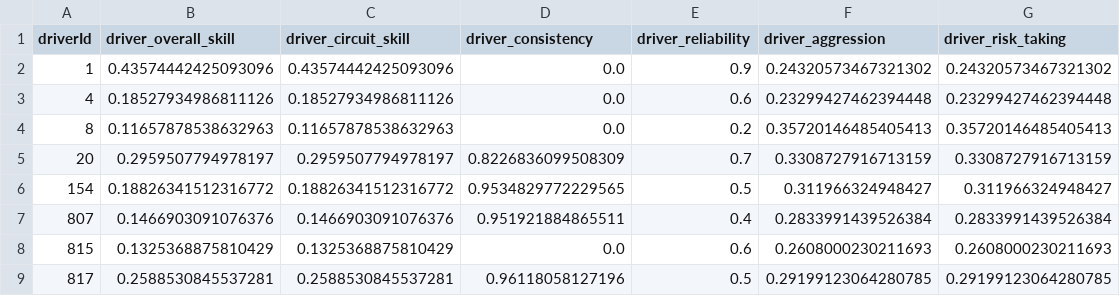
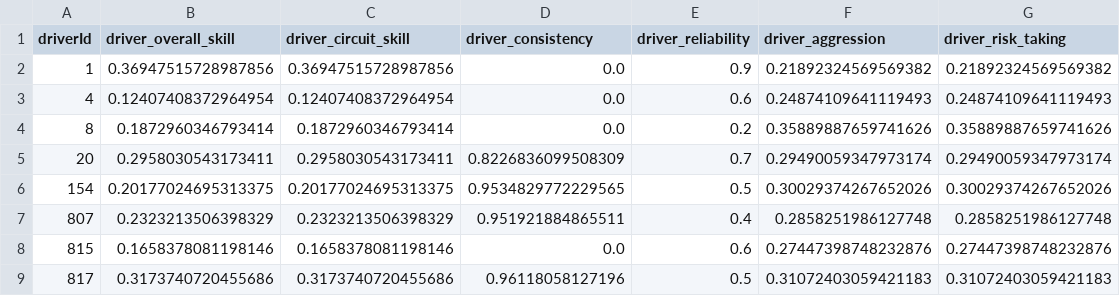
Before and after one commit to fengelnsbauer/ie500-data-mining-group7, a CSV file: lap_simulation/data/util/drivers_attributes.csv, drawn as a sheet; only a part is shown; the diff covers the shown part only.

```diff
--- a/lap_simulation/data/util/drivers_attributes.csv
+++ b/lap_simulation/data/util/drivers_attributes.csv
@@ -1,9 +1,9 @@
 driverId,driver_overall_skill,driver_circuit_skill,driver_consistency,driver_reliability,driver_aggression,driver_risk_taking
-1,0.43574442425093096,0.43574442425093096,0.0,0.9,0.24320573467321302,0.24320573467321302
-4,0.18527934986811126,0.18527934986811126,0.0,0.6,0.23299427462394448,0.23299427462394448
-8,0.11657878538632963,0.11657878538632963,0.0,0.2,0.35720146485405413,0.35720146485405413
-20,0.2959507794978197,0.2959507794978197,0.8226836099508309,0.7,0.3308727916713159,0.3308727916713159
-154,0.18826341512316772,0.18826341512316772,0.9534829772229565,0.5,0.311966324948427,0.311966324948427
-807,0.1466903091076376,0.1466903091076376,0.951921884865511,0.4,0.2833991439526384,0.2833991439526384
-815,0.1325368875810429,0.1325368875810429,0.0,0.6,0.2608000230211693,0.2608000230211693
-817,0.2588530845537281,0.2588530845537281,0.96118058127196,0.5,0.29199123064280785,0.29199123064280785
+1,0.36947515728987856,0.36947515728987856,0.0,0.9,0.21892324569569382,0.21892324569569382
+4,0.12407408372964954,0.12407408372964954,0.0,0.6,0.24874109641119493,0.24874109641119493
+8,0.1872960346793414,0.1872960346793414,0.0,0.2,0.35889887659741626,0.35889887659741626
+20,0.2958030543173411,0.2958030543173411,0.8226836099508309,0.7,0.29490059347973174,0.29490059347973174
+154,0.20177024695313375,0.20177024695313375,0.9534829772229565,0.5,0.30029374267652026,0.30029374267652026
+807,0.2323213506398329,0.2323213506398329,0.951921884865511,0.4,0.2858251986127748,0.2858251986127748
+815,0.1658378081198146,0.1658378081198146,0.0,0.6,0.27447398748232876,0.27447398748232876
+817,0.3173740720455686,0.3173740720455686,0.96118058127196,0.5,0.31072403059421183,0.31072403059421183
```
Also changed, not shown: 104 edited cells elsewhere in this file, 5 other files.
